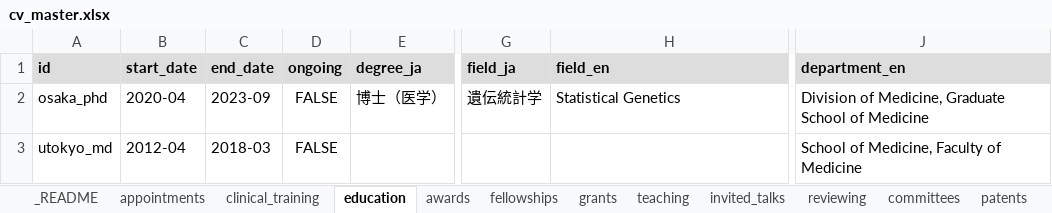
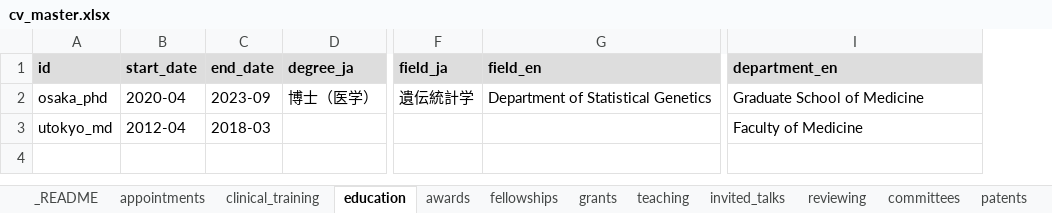
Before and after one commit to shinichinamba/shinichinamba.github.io, an Excel workbook: data/cv_master.xlsx, sheet education, drawn as a sheet; only a part is shown, gaps mark what is left out; values as stored, in another font and other column widths than the file's, no borders; removed rows and columns are numbered as before the commit, all else as after; the diff names each change by its address in the sheet, - before the commit and + after, or states it on an @@ line.

```diff
--- a/data/cv_master.xlsx (sheet education)
+++ b/data/cv_master.xlsx (sheet education)
-column D (ongoing), rows 2-3: FALSE | FALSE
-G2 (field_en): Statistical Genetics
+G2 (field_en): Department of Statistical Genetics
-I2 (department_en): Division of Medicine, Graduate School of Medicine
+I2 (department_en): Graduate School of Medicine
-I3 (department_en): School of Medicine, Faculty of Medicine
+I3 (department_en): Faculty of Medicine
```
Also changed, not shown: sheet invited_talks, sheet committees, sheet memberships, sheet awards, sheet grants, sheet teaching, 5 more sheets, 37 other files.
